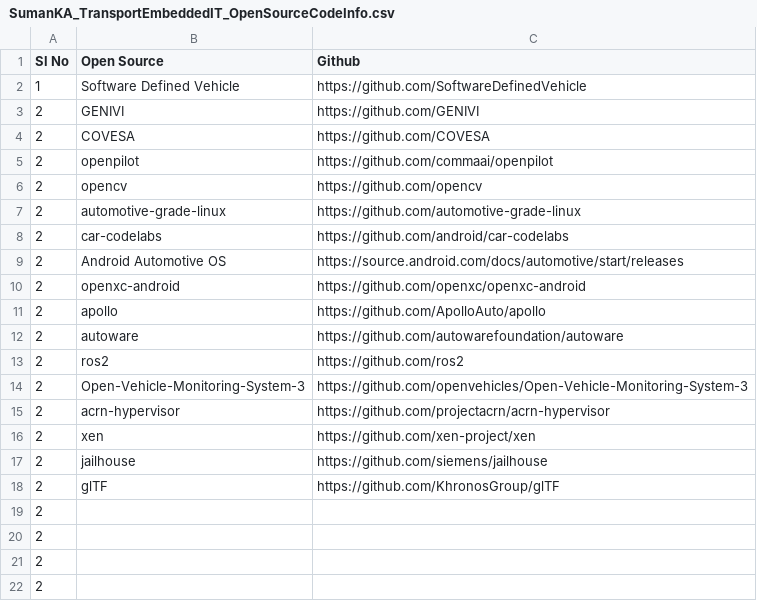
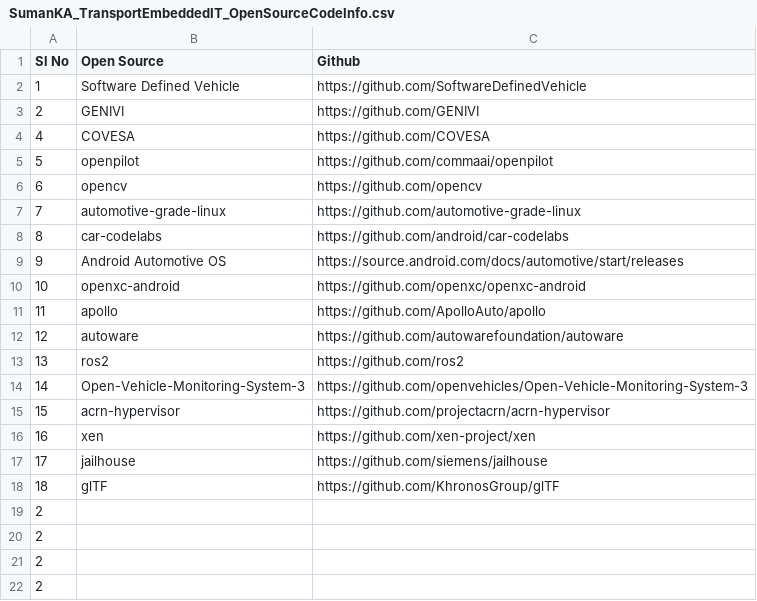
Before and after one commit to suman-komarla-adinarayana-aitpa9662r/SumanKA_AutomotiveEmbeddedIT_IndiaInternationalWorkInfo, a CSV file: SumanKA_TransportEmbeddedIT_OpenSourceCodeInfo.csv, drawn as a sheet; only a part is shown.

Commit message:
Update SumanKA_TransportEmbeddedIT_OpenSourceCodeInfo.csv

```diff
--- a/SumanKA_TransportEmbeddedIT_OpenSourceCodeInfo.csv
+++ b/SumanKA_TransportEmbeddedIT_OpenSourceCodeInfo.csv
@@ -3,17 +3,17 @@ Sl No,Open Source,Github,
 2,GENIVI,https://github.com/GENIVI,
-2,COVESA,https://github.com/COVESA,
-2,openpilot,https://github.com/commaai/openpilot,
-2,opencv,https://github.com/opencv,
-2,automotive-grade-linux,https://github.com/automotive-grade-linux,
-2,car-codelabs,https://github.com/android/car-codelabs,
-2,Android Automotive OS ,https://source.android.com/docs/automotive/start/releases,
-2,openxc-android,https://github.com/openxc/openxc-android,
-2,apollo,https://github.com/ApolloAuto/apollo,
-2,autoware,https://github.com/autowarefoundation/autoware,
-2,ros2,https://github.com/ros2,
-2,Open-Vehicle-Monitoring-System-3,https://github.com/openvehicles/Open-Vehicle-Monitoring-System-3,
-2,acrn-hypervisor,https://github.com/projectacrn/acrn-hypervisor,
-2,xen,https://github.com/xen-project/xen,
-2,jailhouse,https://github.com/siemens/jailhouse,
-2,glTF,https://github.com/KhronosGroup/glTF,
+4,COVESA,https://github.com/COVESA,
+5,openpilot,https://github.com/commaai/openpilot,
+6,opencv,https://github.com/opencv,
+7,automotive-grade-linux,https://github.com/automotive-grade-linux,
+8,car-codelabs,https://github.com/android/car-codelabs,
+9,Android Automotive OS ,https://source.android.com/docs/automotive/start/releases,
+10,openxc-android,https://github.com/openxc/openxc-android,
+11,apollo,https://github.com/ApolloAuto/apollo,
+12,autoware,https://github.com/autowarefoundation/autoware,
+13,ros2,https://github.com/ros2,
+14,Open-Vehicle-Monitoring-System-3,https://github.com/openvehicles/Open-Vehicle-Monitoring-System-3,
+15,acrn-hypervisor,https://github.com/projectacrn/acrn-hypervisor,
+16,xen,https://github.com/xen-project/xen,
+17,jailhouse,https://github.com/siemens/jailhouse,
+18,glTF,https://github.com/KhronosGroup/glTF,
 2,,,
```
